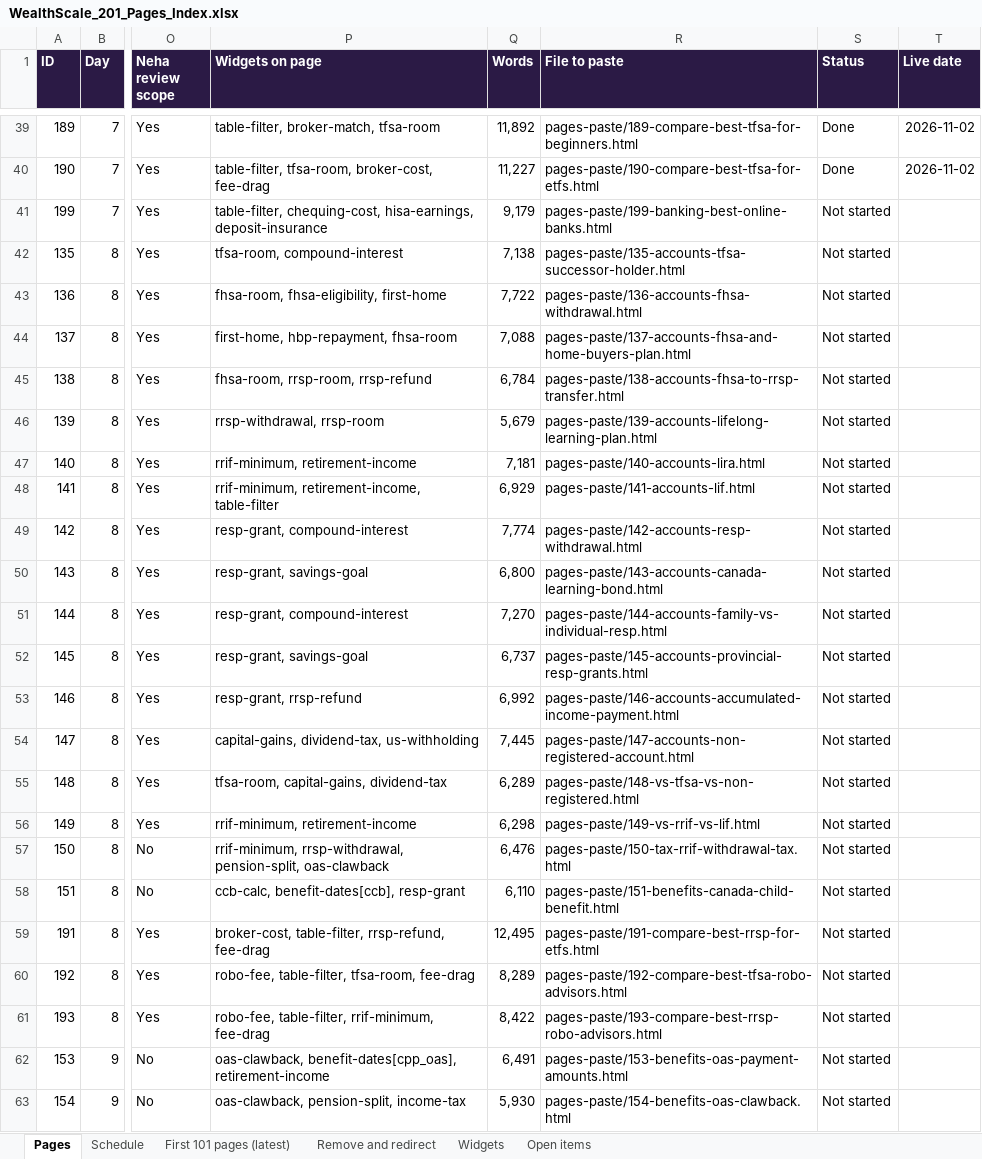
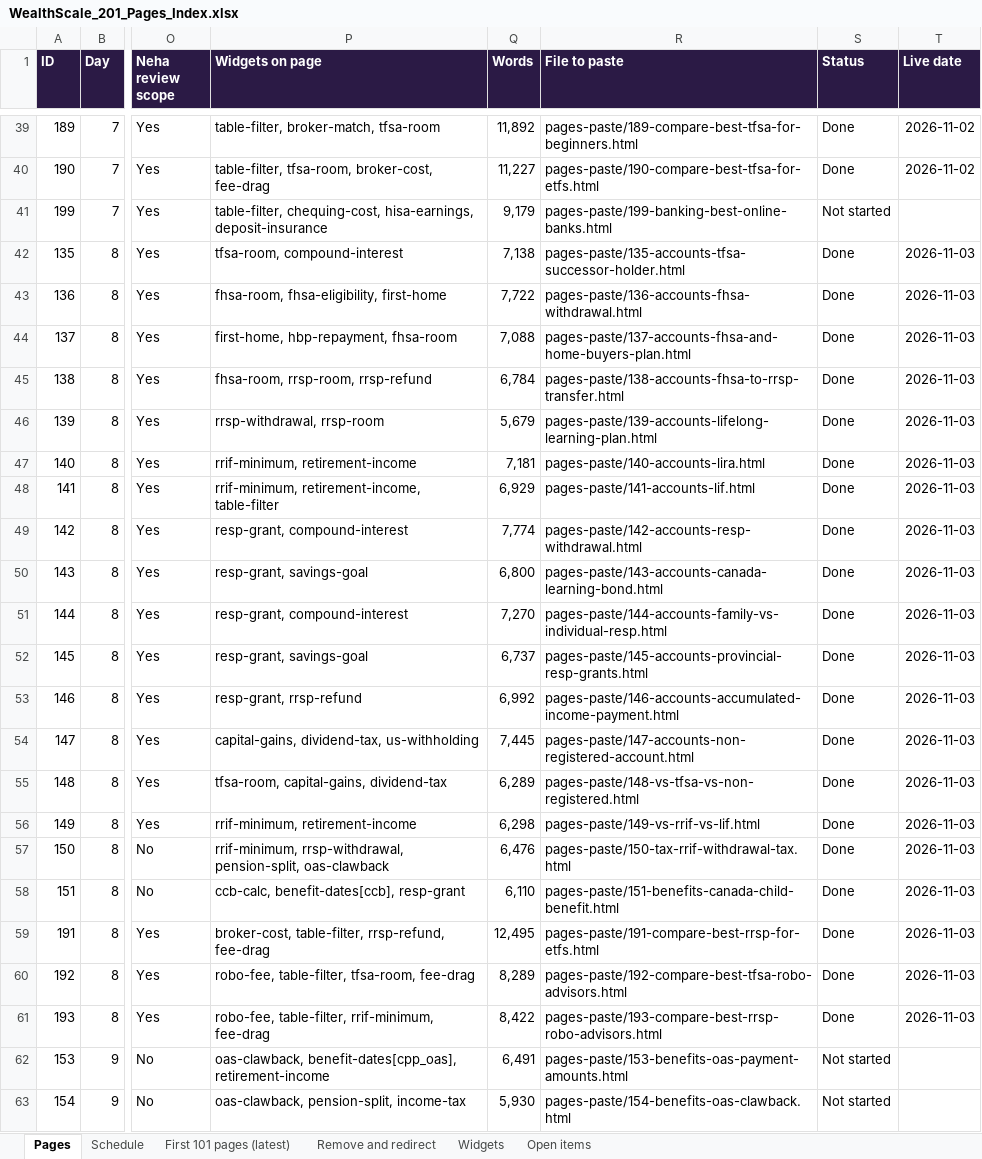
Before and after one commit to navneet-a11y/gondaliyacpa, an Excel workbook: wealthscale/WealthScale_201_Pages_Index.xlsx, sheet Pages, drawn as a sheet; only a part is shown, gaps mark what is left out; values as stored, in another font and other column widths than the file's, no borders; charts and pictures not drawn; the diff names each change by its address in the sheet, - before the commit and + after, or states it on an @@ line.

```diff
--- a/wealthscale/WealthScale_201_Pages_Index.xlsx (sheet Pages)
+++ b/wealthscale/WealthScale_201_Pages_Index.xlsx (sheet Pages)
-S42:S61 (Status): Not started
+S42:S61 (Status): Done
-T42:T61 (Live date): (empty)
+T42:T61 (Live date): 2026-11-03
```
Also changed, not shown: sheet Schedule, 2 other files.
